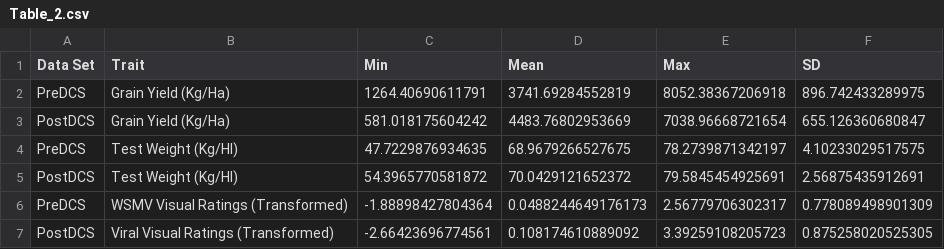
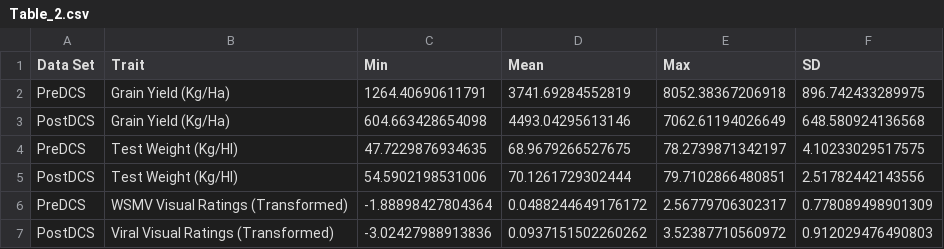
Before and after one commit to zjwinn/Virus-Mapping-CSU, a CSV file: multiple_environment_adjustment/Table_2.csv, drawn as a sheet.

```diff
--- a/multiple_environment_adjustment/Table_2.csv
+++ b/multiple_environment_adjustment/Table_2.csv
@@ -2,6 +2,6 @@
 "PreDCS","Grain Yield (Kg/Ha)",1264.40690611791,3741.69284552819,8052.38367206918,896.742433289975
-"PostDCS","Grain Yield (Kg/Ha)",581.018175604242,4483.76802953669,7038.96668721654,655.126360680847
+"PostDCS","Grain Yield (Kg/Ha)",604.663428654098,4493.04295613146,7062.61194026649,648.580924136568
 "PreDCS","Test Weight (Kg/Hl)",47.7229876934635,68.9679266527675,78.2739871342197,4.10233029517575
-"PostDCS","Test Weight (Kg/Hl)",54.3965770581872,70.0429121652372,79.5845454925691,2.56875435912691
-"PreDCS","WSMV Visual Ratings (Transformed)",-1.88898427804364,0.0488244649176173,2.56779706302317,0.778089498901309
-"PostDCS","Viral Visual Ratings (Transformed)",-2.66423696774561,0.108174610889092,3.39259108205723,0.875258020525305
+"PostDCS","Test Weight (Kg/Hl)",54.5902198531006,70.1261729302444,79.7102866480851,2.51782442143556
+"PreDCS","WSMV Visual Ratings (Transformed)",-1.88898427804364,0.0488244649176172,2.56779706302317,0.778089498901309
+"PostDCS","Viral Visual Ratings (Transformed)",-3.02427988913836,0.0937151502260262,3.52387710560972,0.912029476490803
```
Also changed, not shown: multiple_environment_adjustment/blues_multiple_environment_post_yd.csv, 21 other files.
